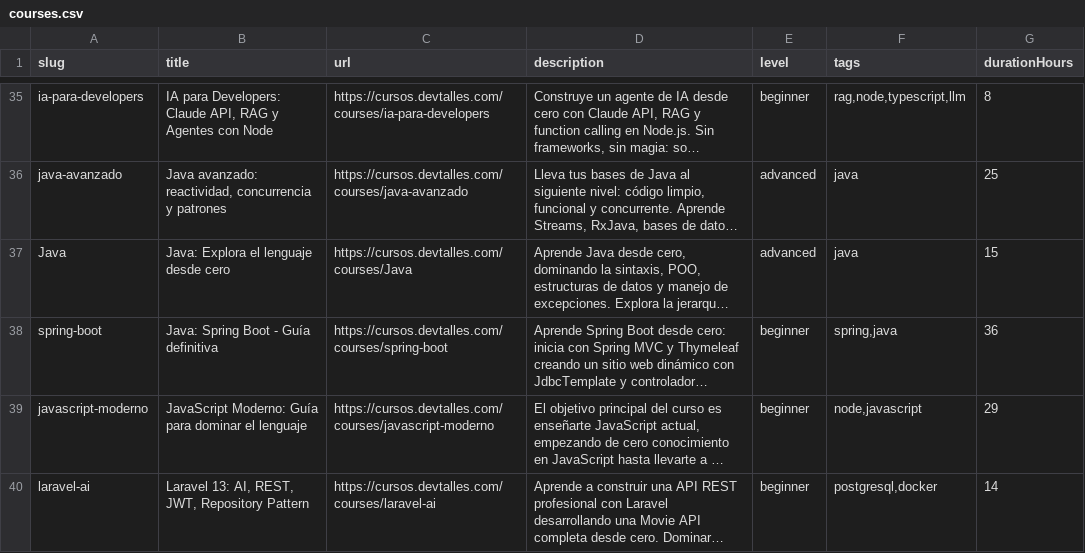
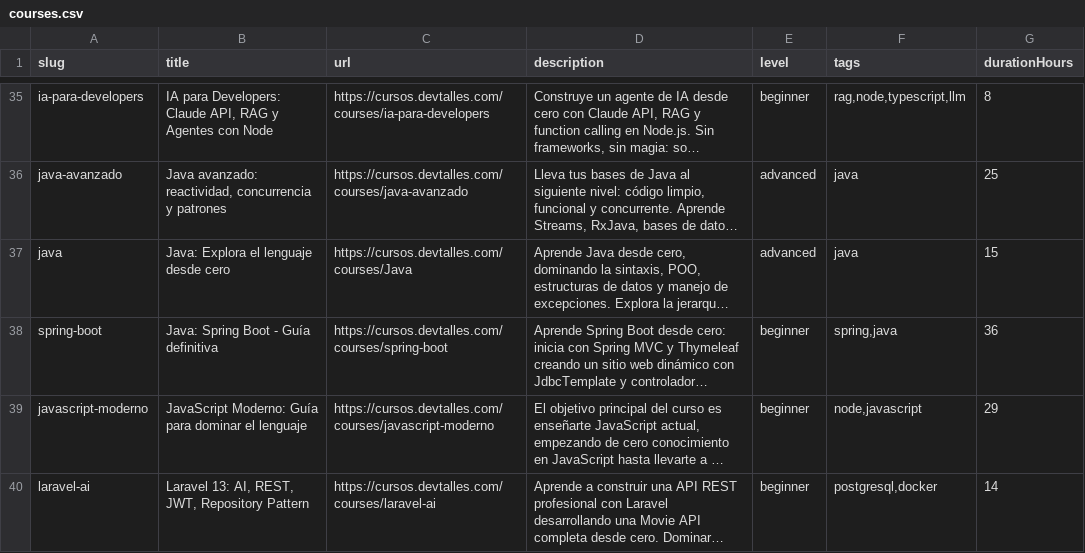
Before and after one commit to CARLOSBA90/team-baymax-code-quest-2026, a CSV file: backend/prisma/seed/courses.csv, drawn as a sheet; only a part is shown, gaps mark what is left out; long unchanged cells end in …; the diff covers the shown part only; the diff names each change by its address in the sheet, - before the commit and + after, or states it on an @@ line.

Commit message:
fix(catalog): normalizar slugs y limpiar títulos y tags del CSV
Los slugs pasan a minúsculas, sin tildes y con guiones (la columna url queda igual). Se quita el CSS pegado en 13 títulos y Angular clásico pasa de git,github a angular,typescript,frontend.

```diff
--- a/backend/prisma/seed/courses.csv
+++ b/backend/prisma/seed/courses.csv
-A37 (slug): Java
+A37 (slug): java
```
Also changed, not shown: 23 edited cells elsewhere in this file.
